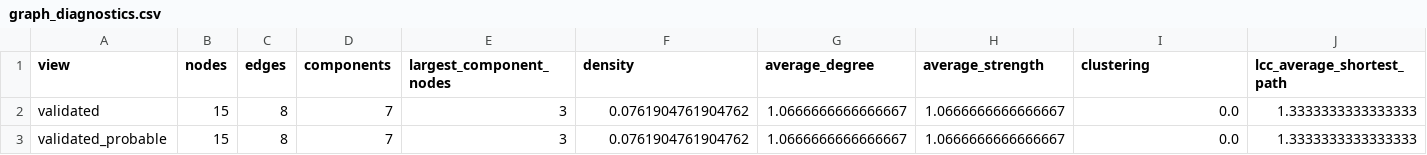
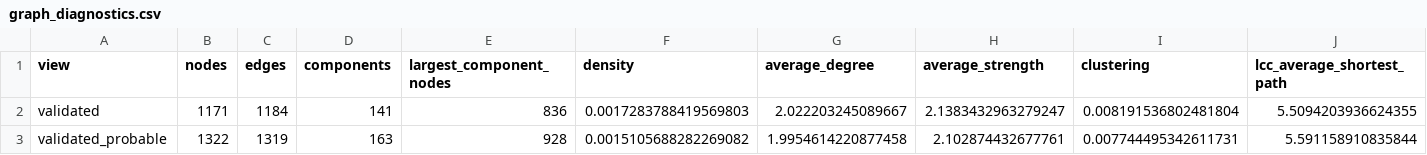
Before and after one commit to argamas23/Research, a CSV file: pipeline/outputs/network_analysis/graph_diagnostics.csv, drawn as a sheet; only a part is shown; the diff covers the shown part only; the diff names each change by its address in the sheet, - before the commit and + after, or states it on an @@ line.

```diff
--- a/pipeline/outputs/network_analysis/graph_diagnostics.csv
+++ b/pipeline/outputs/network_analysis/graph_diagnostics.csv
-B2 (nodes): 15
+B2 (nodes): 1171
-C2 (edges): 8
+C2 (edges): 1184
-D2 (components): 7
+D2 (components): 141
-E2 (largest_component_nodes): 3
+E2 (largest_component_nodes): 836
-F2 (density): 0.0761904761904762
+F2 (density): 0.0017283788419569803
-G2 (average_degree): 1.0666666666666667
+G2 (average_degree): 2.022203245089667
-H2 (average_strength): 1.0666666666666667
+H2 (average_strength): 2.1383432963279247
-I2 (clustering): 0.0
+I2 (clustering): 0.008191536802481804
-J2 (lcc_average_shortest_path): 1.3333333333333333
+J2 (lcc_average_shortest_path): 5.5094203936624355
-B3 (nodes): 15
+B3 (nodes): 1322
-C3 (edges): 8
+C3 (edges): 1319
-D3 (components): 7
+D3 (components): 163
-E3 (largest_component_nodes): 3
+E3 (largest_component_nodes): 928
-F3 (density): 0.0761904761904762
+F3 (density): 0.0015105688282269082
-G3 (average_degree): 1.0666666666666667
+G3 (average_degree): 1.9954614220877458
-H3 (average_strength): 1.0666666666666667
+H3 (average_strength): 2.102874432677761
-I3 (clustering): 0.0
+I3 (clustering): 0.007744495342611731
-J3 (lcc_average_shortest_path): 1.3333333333333333
+J3 (lcc_average_shortest_path): 5.591158910835844
```
Also changed, not shown: 48 edited cells elsewhere in this file, pipeline/outputs/corpus/corpus_table.csv, pipeline/outputs/network_analysis/louvain_communities.csv, 33 other files.
